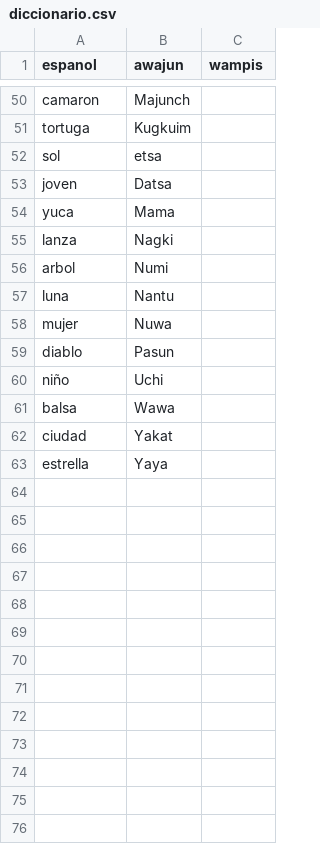
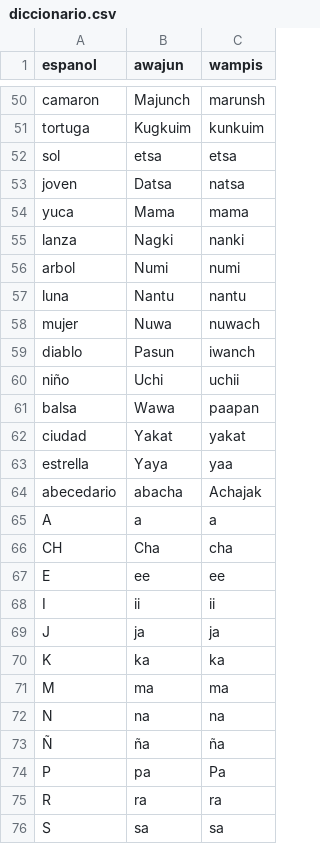
Before and after one commit to mesiast01/MESIAS, a CSV file: diccionario.csv, drawn as a sheet; only a part is shown, gaps mark what is left out; the diff covers the shown part only; the diff names each change by its address in the sheet, - before the commit and + after, or states it on an @@ line.

```diff
--- a/diccionario.csv
+++ b/diccionario.csv
-C50 (wampis): (empty)
+C50 (wampis): marunsh
-C51 (wampis): (empty)
+C51 (wampis): kunkuim
-C52 (wampis): (empty)
+C52 (wampis): etsa
-C53 (wampis): (empty)
+C53 (wampis): natsa
-C54 (wampis): (empty)
+C54 (wampis): mama
-C55 (wampis): (empty)
+C55 (wampis): nanki
-C56 (wampis): (empty)
+C56 (wampis): numi
-C57 (wampis): (empty)
+C57 (wampis): nantu
-C58 (wampis): (empty)
+C58 (wampis): nuwach
-C59 (wampis): (empty)
+C59 (wampis): iwanch
-C60 (wampis): (empty)
+C60 (wampis): uchii
-C61 (wampis): (empty)
+C61 (wampis): paapan
-C62 (wampis): (empty)
+C62 (wampis): yakat
-C63 (wampis): (empty)
+C63 (wampis): yaa
+row 64: abecedario | abacha | Achajak
+row 65: A | a | a
+row 66: CH | Cha | cha
+row 67: E | ee | ee
+row 68: I | ii | ii
+row 69: J | ja | ja
+row 70: K | ka | ka
+row 71: M | ma | ma
+row 72: N | na | na
+row 73: Ñ | ña | ña
+row 74: P | pa | Pa
+row 75: R | ra | ra
+row 76: S | sa | sa
```
Also changed, not shown: 7 added rows, 1 removed row and 36 edited cells elsewhere in this file.
